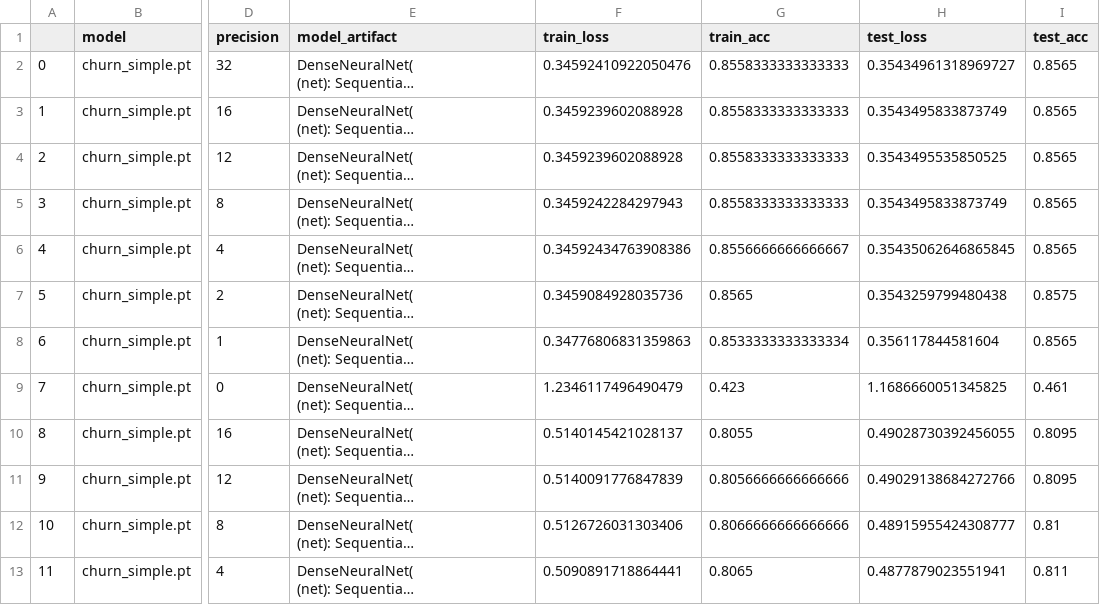
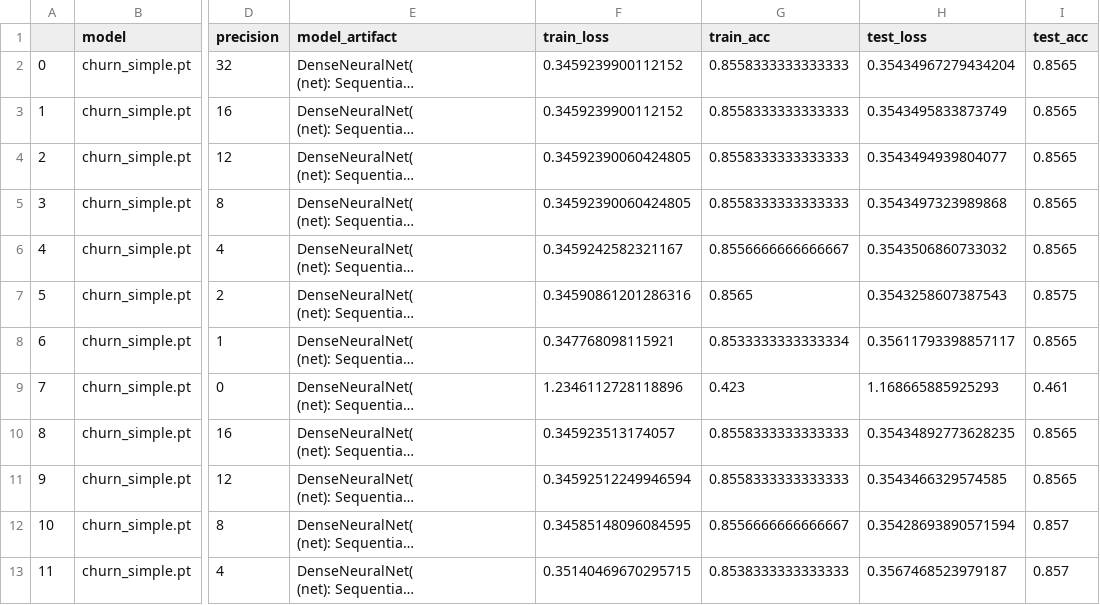
Before and after one commit to mohitgulla/Edge, a CSV file: data/results/churn_simple.csv, drawn as a sheet; only a part is shown, gaps mark what is left out; long unchanged cells end in …; the diff covers the shown part only; the diff names each change by its address in the sheet, - before the commit and + after, or states it on an @@ line.

Commit message:
Updated results for ANN after mid-rise bug fix

```diff
--- a/data/results/churn_simple.csv
+++ b/data/results/churn_simple.csv
-F2 (train_loss): 0.34592410922050476
+F2 (train_loss): 0.3459239900112152
-H2 (test_loss): 0.35434961318969727
+H2 (test_loss): 0.35434967279434204
-F3 (train_loss): 0.3459239602088928
+F3 (train_loss): 0.3459239900112152
-F4 (train_loss): 0.3459239602088928
+F4 (train_loss): 0.34592390060424805
-H4 (test_loss): 0.3543495535850525
+H4 (test_loss): 0.3543494939804077
-F5 (train_loss): 0.3459242284297943
+F5 (train_loss): 0.34592390060424805
-H5 (test_loss): 0.3543495833873749
+H5 (test_loss): 0.3543497323989868
-F6 (train_loss): 0.34592434763908386
+F6 (train_loss): 0.3459242582321167
-H6 (test_loss): 0.35435062646865845
+H6 (test_loss): 0.3543506860733032
-F7 (train_loss): 0.3459084928035736
+F7 (train_loss): 0.34590861201286316
-H7 (test_loss): 0.3543259799480438
+H7 (test_loss): 0.3543258607387543
-F8 (train_loss): 0.34776806831359863
+F8 (train_loss): 0.347768098115921
-H8 (test_loss): 0.356117844581604
+H8 (test_loss): 0.35611793398857117
-F9 (train_loss): 1.2346117496490479
+F9 (train_loss): 1.2346112728118896
-H9 (test_loss): 1.1686660051345825
+H9 (test_loss): 1.168665885925293
-F10 (train_loss): 0.5140145421028137
+F10 (train_loss): 0.345923513174057
-G10 (train_acc): 0.8055
+G10 (train_acc): 0.8558333333333333
-H10 (test_loss): 0.49028730392456055
+H10 (test_loss): 0.35434892773628235
-I10:I11 (test_acc): 0.8095
+I10:I11 (test_acc): 0.8565
-F11 (train_loss): 0.5140091776847839
+F11 (train_loss): 0.34592512249946594
-G11 (train_acc): 0.8056666666666666
+G11 (train_acc): 0.8558333333333333
-H11 (test_loss): 0.49029138684272766
+H11 (test_loss): 0.3543466329574585
-F12 (train_loss): 0.5126726031303406
+F12 (train_loss): 0.34585148096084595
-G12 (train_acc): 0.8066666666666666
+G12 (train_acc): 0.8556666666666667
-H12 (test_loss): 0.48915955424308777
+H12 (test_loss): 0.35428693890571594
-I12 (test_acc): 0.81
+I12 (test_acc): 0.857
-F13 (train_loss): 0.5090891718864441
+F13 (train_loss): 0.35140469670295715
-G13 (train_acc): 0.8065
+G13 (train_acc): 0.8538333333333333
-H13 (test_loss): 0.4877879023551941
+H13 (test_loss): 0.3567468523979187
-I13 (test_acc): 0.811
+I13 (test_acc): 0.857
```
Also changed, not shown: 23 edited cells elsewhere in this file, data/results/MV_simple.csv, data/results/Telescope_complex.csv, 10 other files.
